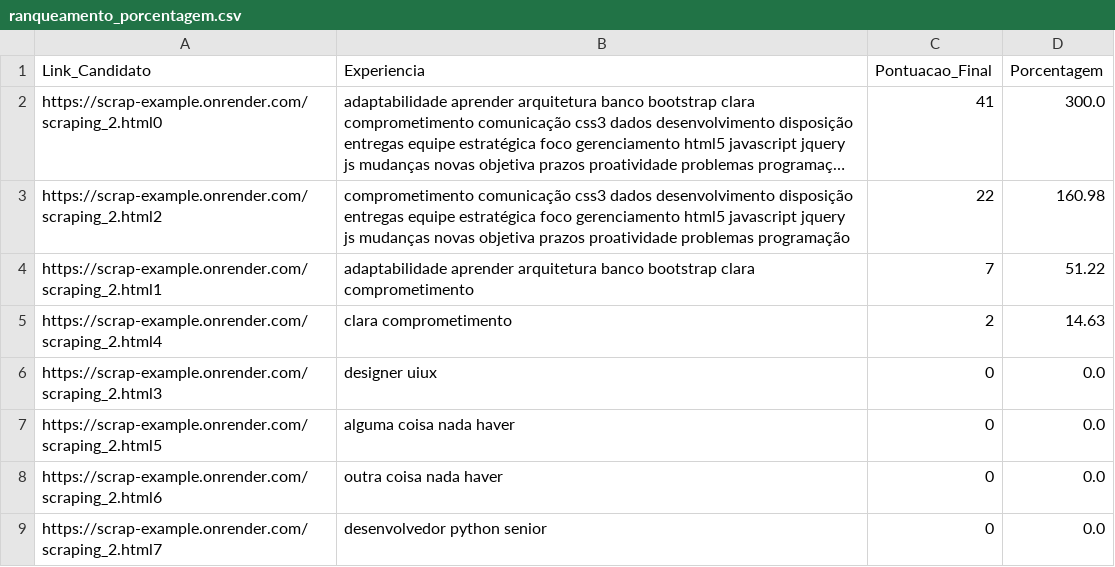
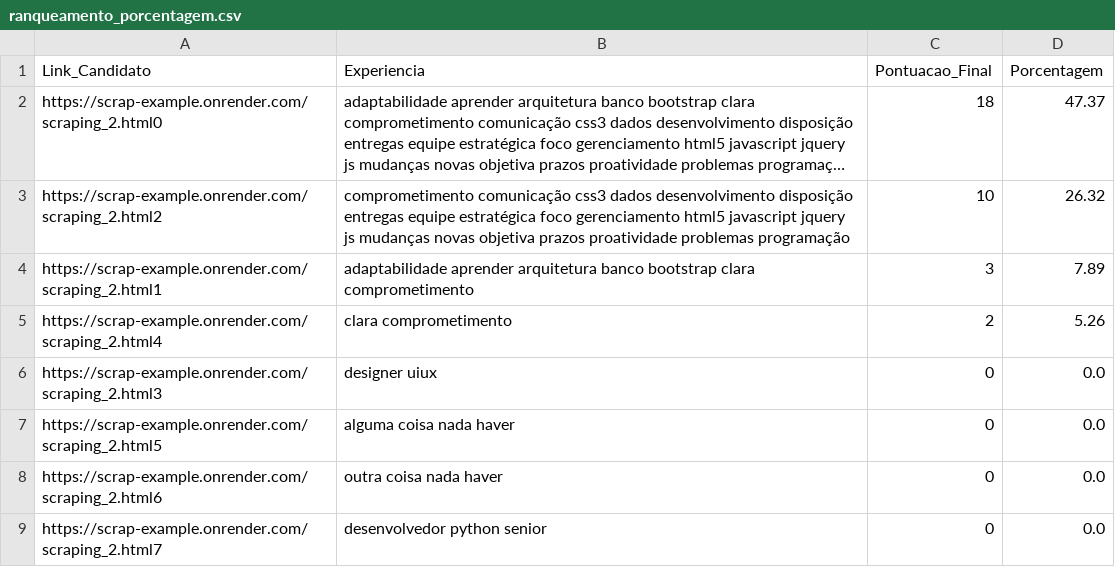
Before and after one commit to Inodevs-6/Inodevs-back-machine-learning, a CSV file: machine_learning/csv/results/ranqueamento_porcentagem.csv, drawn as a sheet; long unchanged cells end in …; the diff names each change by its address in the sheet, - before the commit and + after, or states it on an @@ line.

```diff
--- a/machine_learning/csv/results/ranqueamento_porcentagem.csv
+++ b/machine_learning/csv/results/ranqueamento_porcentagem.csv
-C2 (Pontuacao_Final): 41
+C2 (Pontuacao_Final): 18
-D2 (Porcentagem): 300.0
+D2 (Porcentagem): 47.37
-C3 (Pontuacao_Final): 22
+C3 (Pontuacao_Final): 10
-D3 (Porcentagem): 160.98
+D3 (Porcentagem): 26.32
-C4 (Pontuacao_Final): 7
+C4 (Pontuacao_Final): 3
-D4 (Porcentagem): 51.22
+D4 (Porcentagem): 7.89
-D5 (Porcentagem): 14.63
+D5 (Porcentagem): 5.26
```
Also changed, not shown: machine_learning/csv/results/ranqueamento_por_chave.csv, 1 other file.
